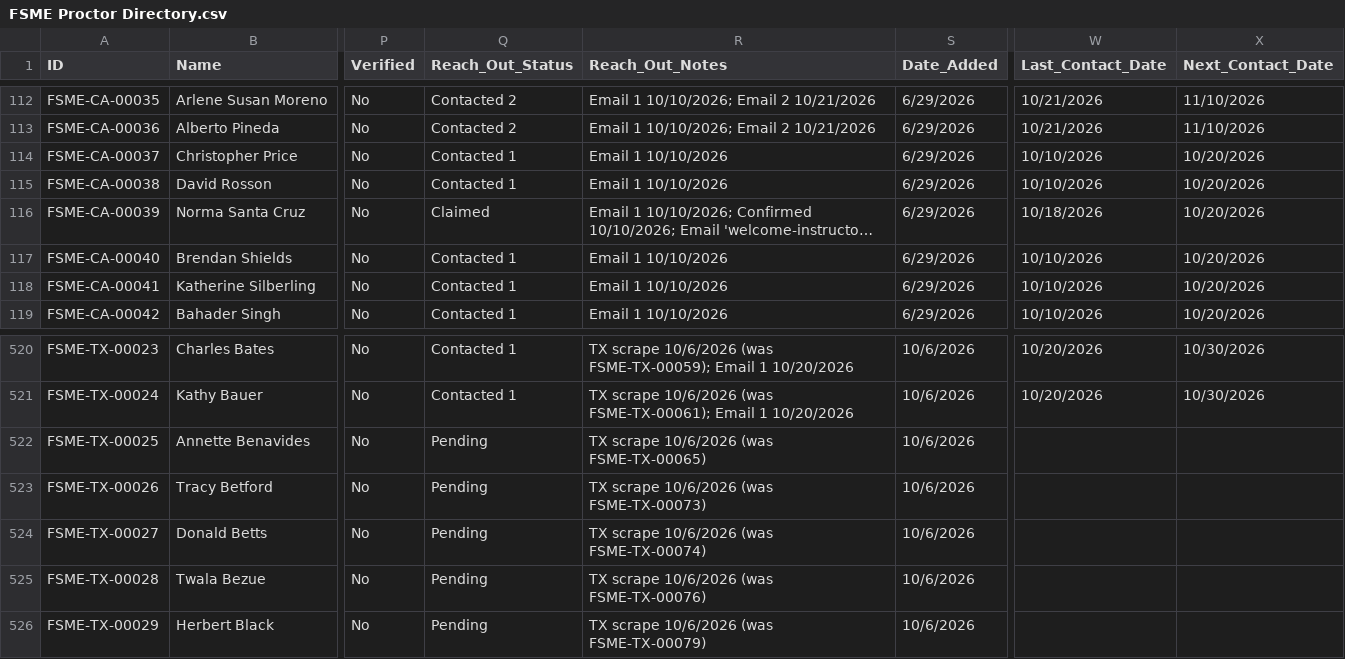
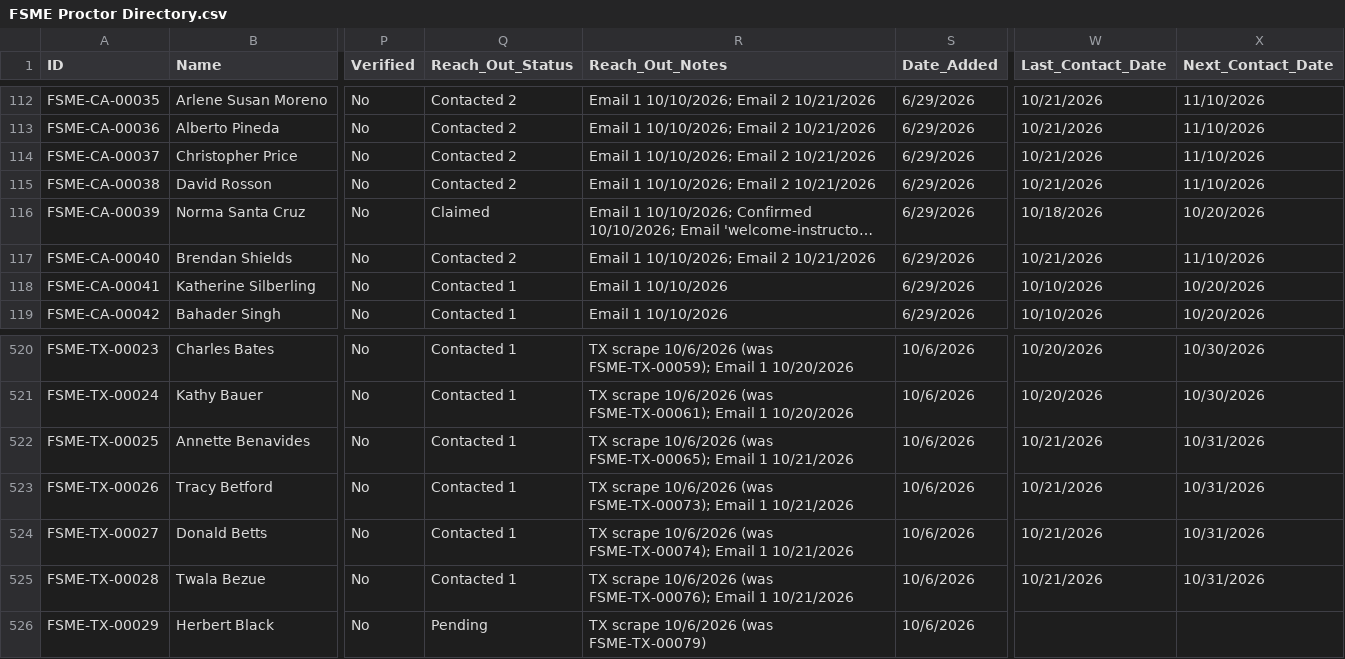
Before and after one commit to novernmanagement-coder/FSME-Tools, a CSV file: FoodSafetyMadeEasy/FSME Proctor Directory.csv, drawn as a sheet; only a part is shown, gaps mark what is left out; long unchanged cells end in …; the diff names each change by its address in the sheet, - before the commit and + after, or states it on an @@ line.

Commit message:
Outreach: 7 emails sent

```diff
--- a/FoodSafetyMadeEasy/FSME Proctor Directory.csv
+++ b/FoodSafetyMadeEasy/FSME Proctor Directory.csv
-Q114:Q115 (Reach_Out_Status): Contacted 1
+Q114:Q115 (Reach_Out_Status): Contacted 2
-R114:R115 (Reach_Out_Notes): Email 1 10/10/2026
+R114:R115 (Reach_Out_Notes): Email 1 10/10/2026; Email 2 10/21/2026
-W114:W115 (Last_Contact_Date): 10/10/2026
+W114:W115 (Last_Contact_Date): 10/21/2026
-X114:X115 (Next_Contact_Date): 10/20/2026
+X114:X115 (Next_Contact_Date): 11/10/2026
-Q117 (Reach_Out_Status): Contacted 1
+Q117 (Reach_Out_Status): Contacted 2
-R117 (Reach_Out_Notes): Email 1 10/10/2026
+R117 (Reach_Out_Notes): Email 1 10/10/2026; Email 2 10/21/2026
-W117 (Last_Contact_Date): 10/10/2026
+W117 (Last_Contact_Date): 10/21/2026
-X117 (Next_Contact_Date): 10/20/2026
+X117 (Next_Contact_Date): 11/10/2026
-Q522:Q525 (Reach_Out_Status): Pending
+Q522:Q525 (Reach_Out_Status): Contacted 1
-R522 (Reach_Out_Notes): …10/6/2026 (was FSME-TX-00065)
+R522 (Reach_Out_Notes): …10/6/2026 (was FSME-TX-00065); Email 1 10/21/2026
-W522:W525 (Last_Contact_Date): (empty)
+W522:W525 (Last_Contact_Date): 10/21/2026
-X522:X525 (Next_Contact_Date): (empty)
+X522:X525 (Next_Contact_Date): 10/31/2026
-R523 (Reach_Out_Notes): …10/6/2026 (was FSME-TX-00073)
+R523 (Reach_Out_Notes): …10/6/2026 (was FSME-TX-00073); Email 1 10/21/2026
-R524 (Reach_Out_Notes): …10/6/2026 (was FSME-TX-00074)
+R524 (Reach_Out_Notes): …10/6/2026 (was FSME-TX-00074); Email 1 10/21/2026
-R525 (Reach_Out_Notes): …10/6/2026 (was FSME-TX-00076)
+R525 (Reach_Out_Notes): …10/6/2026 (was FSME-TX-00076); Email 1 10/21/2026
```
